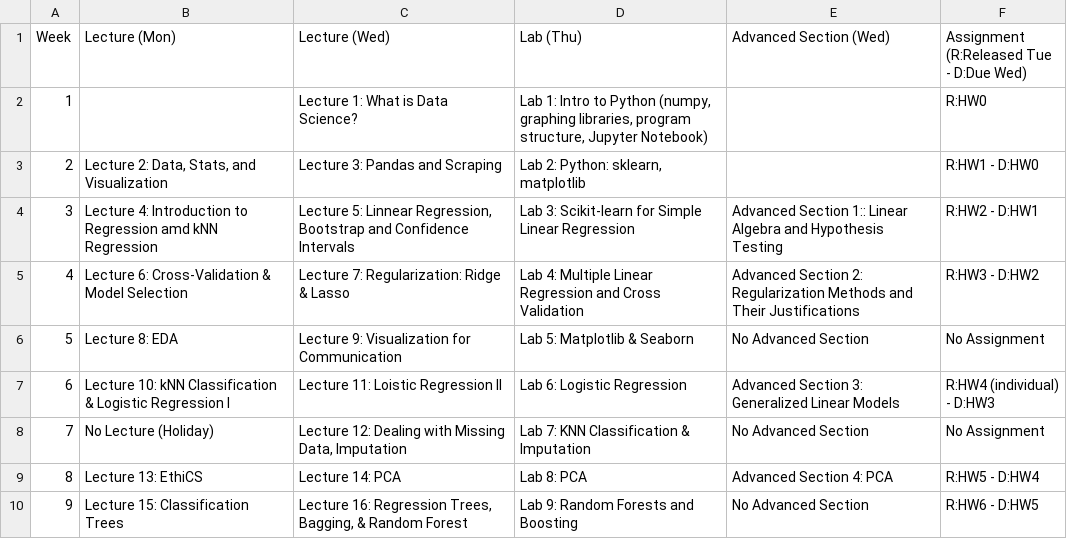
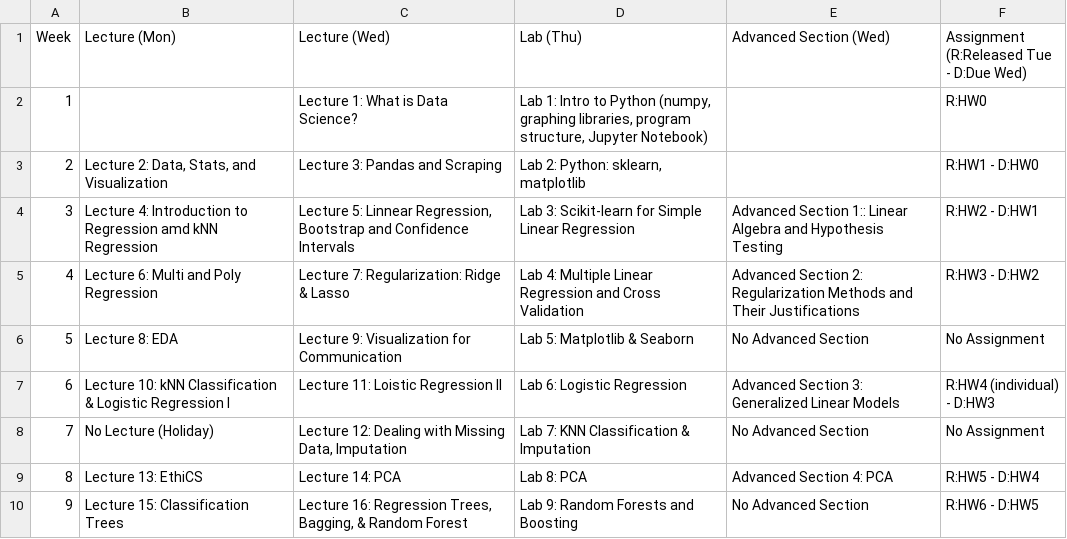
Before and after one commit to Harvard-IACS/2019-CS109A, a CSV file: content/pages/schedule.csv, drawn as a sheet; only a part is shown.

```diff
--- a/content/pages/schedule.csv
+++ b/content/pages/schedule.csv
@@ -4,3 +4,3 @@ Week,Lecture (Mon),Lecture (Wed),Lab (Thu),Advanced Section (Wed),Assignment (R:
 3,Lecture 4: Introduction to Regression amd kNN Regression ,"Lecture 5: Linnear Regression, Bootstrap and Confidence Intervals",Lab 3: Scikit-learn for Simple Linear Regression,Advanced Section 1:: Linear Algebra and Hypothesis Testing,R:HW2 - D:HW1
-4,Lecture 6: Cross-Validation & Model Selection,Lecture 7: Regularization: Ridge & Lasso,Lab 4: Multiple Linear Regression and Cross Validation,Advanced Section 2: Regularization Methods and Their Justifications,R:HW3 - D:HW2
+4,Lecture 6: Multi and Poly Regression,Lecture 7: Regularization: Ridge & Lasso,Lab 4: Multiple Linear Regression and Cross Validation,Advanced Section 2: Regularization Methods and Their Justifications,R:HW3 - D:HW2
 5,Lecture 8: EDA,Lecture 9: Visualization for Communication,Lab 5: Matplotlib & Seaborn,No Advanced Section,No Assignment
```
Also changed, not shown: 49 other files.
